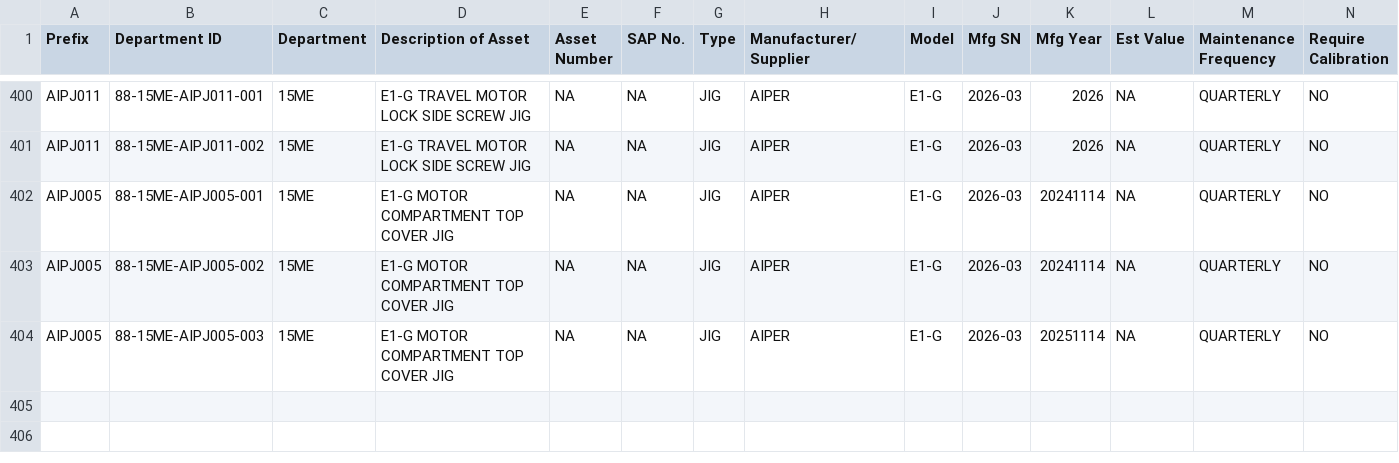
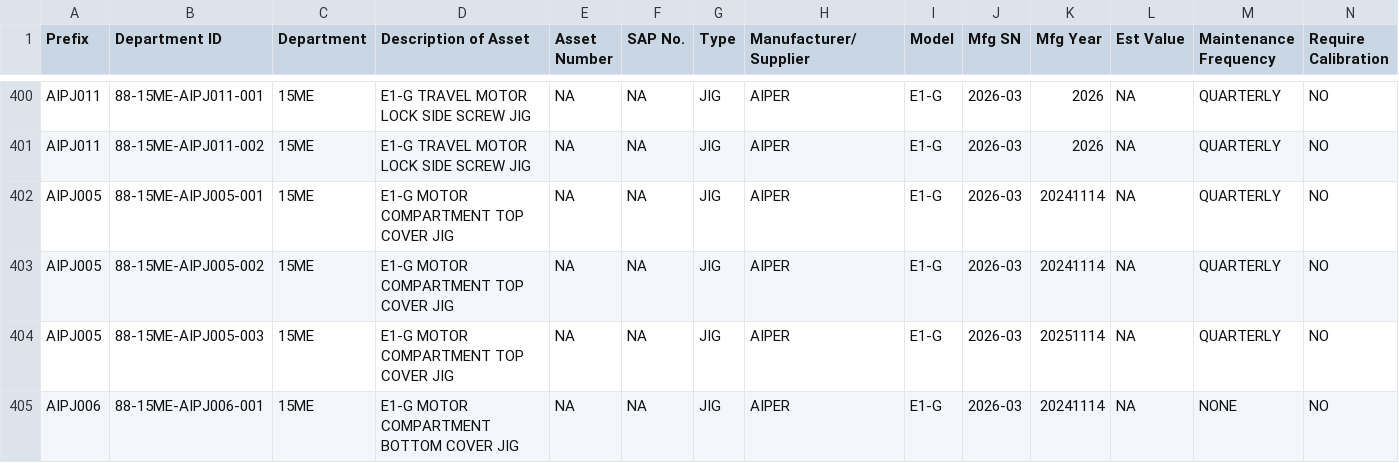
Before and after one commit to azlihanifiah/ME-Dashboard, a CSV file: data/assets_export.csv, drawn as a sheet; only a part is shown, gaps mark what is left out; rows hold the shown columns only; the diff names each change by its address in the sheet, - before the commit and + after, or states it on an @@ line.

Commit message:
Auto-save: Update assets (2026-03-03 01:40:36)

```diff
--- a/data/assets_export.csv
+++ b/data/assets_export.csv
+row 405: AIPJ006 | 88-15ME-AIPJ006-001 | 15ME | E1-G MOTOR COMPARTMENT BOTTOM COVER JIG | NA | NA | JIG | AIPER | E1-G | 2026-03 | 20241114 | NA | NONE | NO
```
Also changed, not shown: 1 other file.
